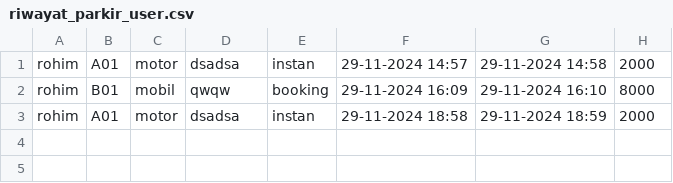
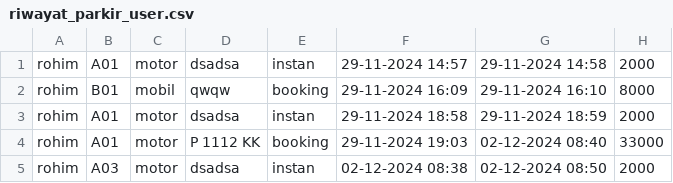
Before and after one commit to tunggulalmajid/project-DIGIPARKING, a CSV file: datauser/rohim/riwayat_parkir_user.csv, drawn as a sheet.

```diff
--- a/datauser/rohim/riwayat_parkir_user.csv
+++ b/datauser/rohim/riwayat_parkir_user.csv
@@ -3 +3,3 @@ rohim,B01,mobil,qwqw,booking,29-11-2024 16:09,29-11-2024 16:10,8000
 rohim,A01,motor,dsadsa,instan,29-11-2024 18:58,29-11-2024 18:59,2000
+rohim,A01,motor,P 1112 KK,booking,29-11-2024 19:03,02-12-2024 08:40,33000
+rohim,A03,motor,dsadsa,instan,02-12-2024 08:38,02-12-2024 08:50,2000
```
Also changed, not shown: dataadmin/riwayat_parkir_keseluruhan.csv, datauser/ahmad/riwayat_parkir_user.csv, 15 other files.
